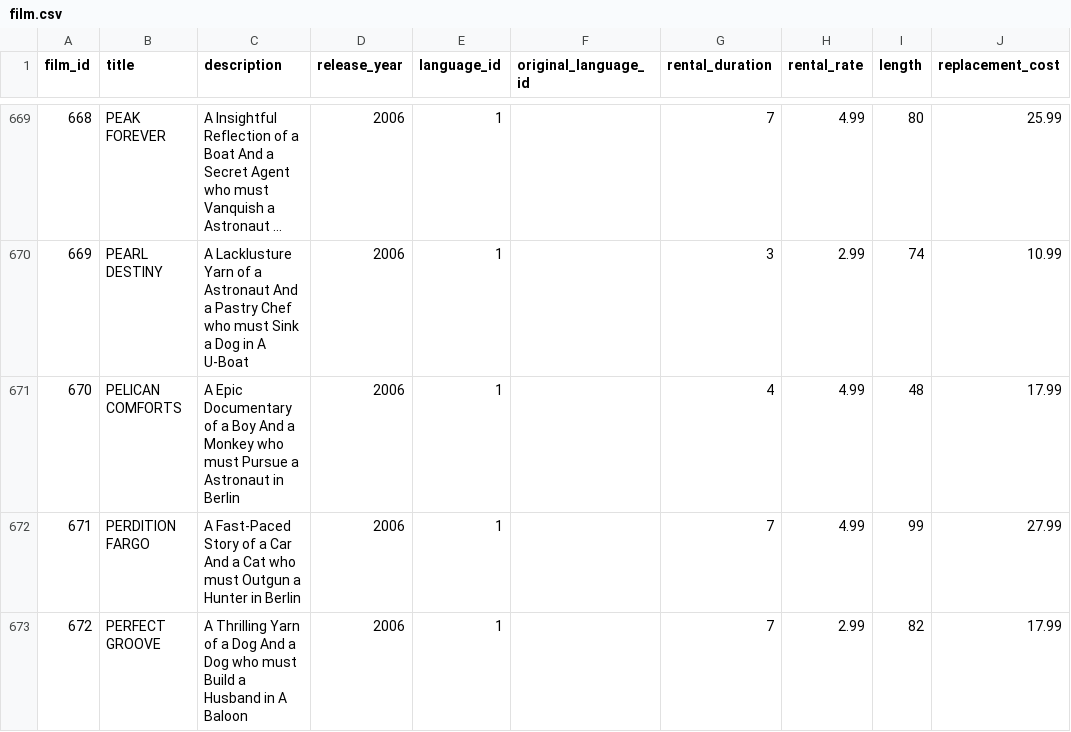
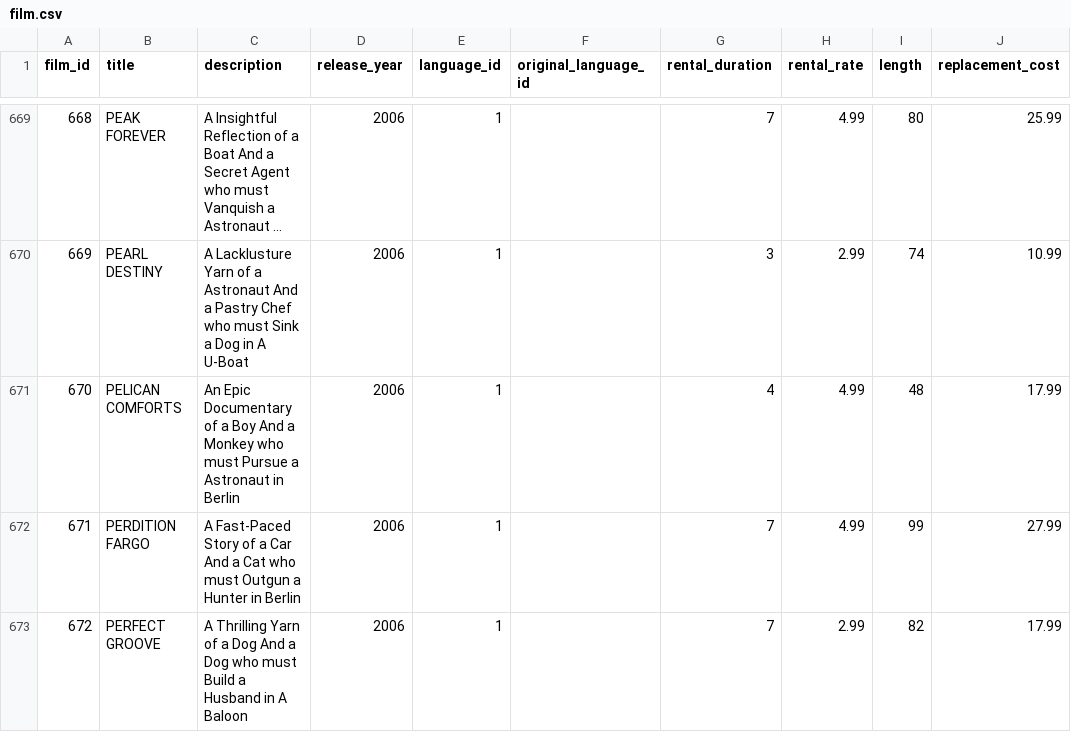
Before and after one commit to ivanceras/sakila, a CSV file: csv-sakila-db/film.csv, drawn as a sheet; only a part is shown, gaps mark what is left out; long unchanged cells end in …; the diff covers the shown part only; the diff names each change by its address in the sheet, - before the commit and + after, or states it on an @@ line.

```diff
--- a/csv-sakila-db/film.csv
+++ b/csv-sakila-db/film.csv
-C671 (description): A Epic Documentary…
+C671 (description): An Epic Documentary…
```
Also changed, not shown: 41 edited cells elsewhere in this file, 9 other files.
